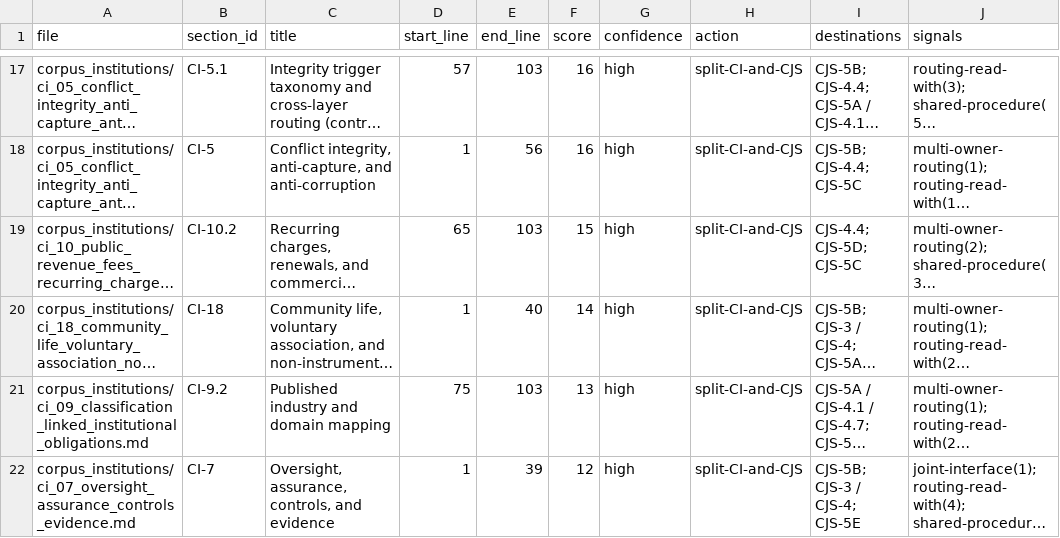
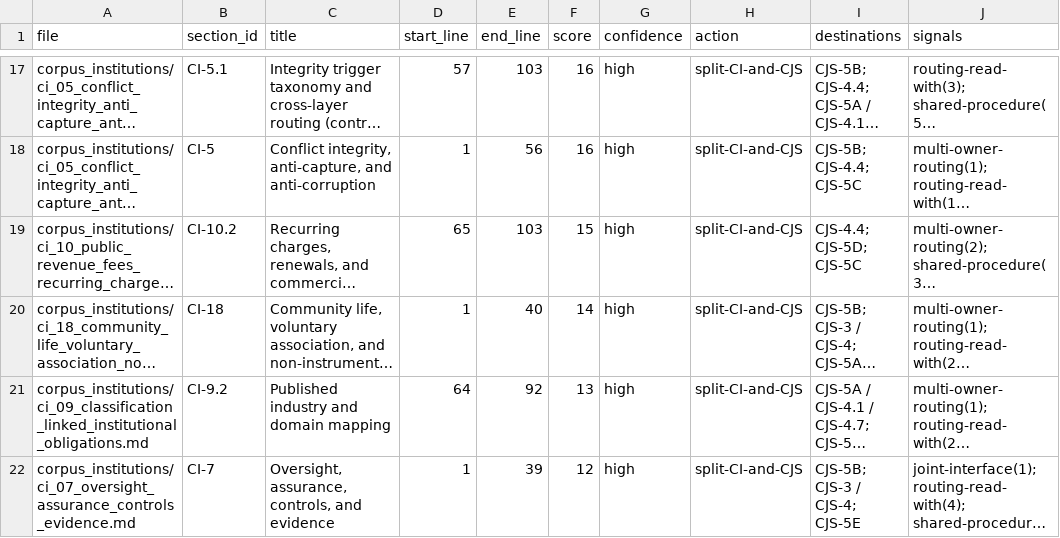
Before and after one commit to kfoelsch/Sentient_Constitution, a CSV file: evidence/2026-06-13/ci_to_cjs_relocation_candidates.csv, drawn as a sheet; only a part is shown, gaps mark what is left out; long unchanged cells end in …; the diff covers the shown part only; the diff names each change by its address in the sheet, - before the commit and + after, or states it on an @@ line.

Commit message:
Continue CI to CJS relocation pilot

```diff
--- a/evidence/2026-06-13/ci_to_cjs_relocation_candidates.csv
+++ b/evidence/2026-06-13/ci_to_cjs_relocation_candidates.csv
-D21 (start_line): 75
+D21 (start_line): 64
-E21 (end_line): 103
+E21 (end_line): 92
```
Also changed, not shown: 2 removed rows and 12 edited cells elsewhere in this file, 10 other files.
